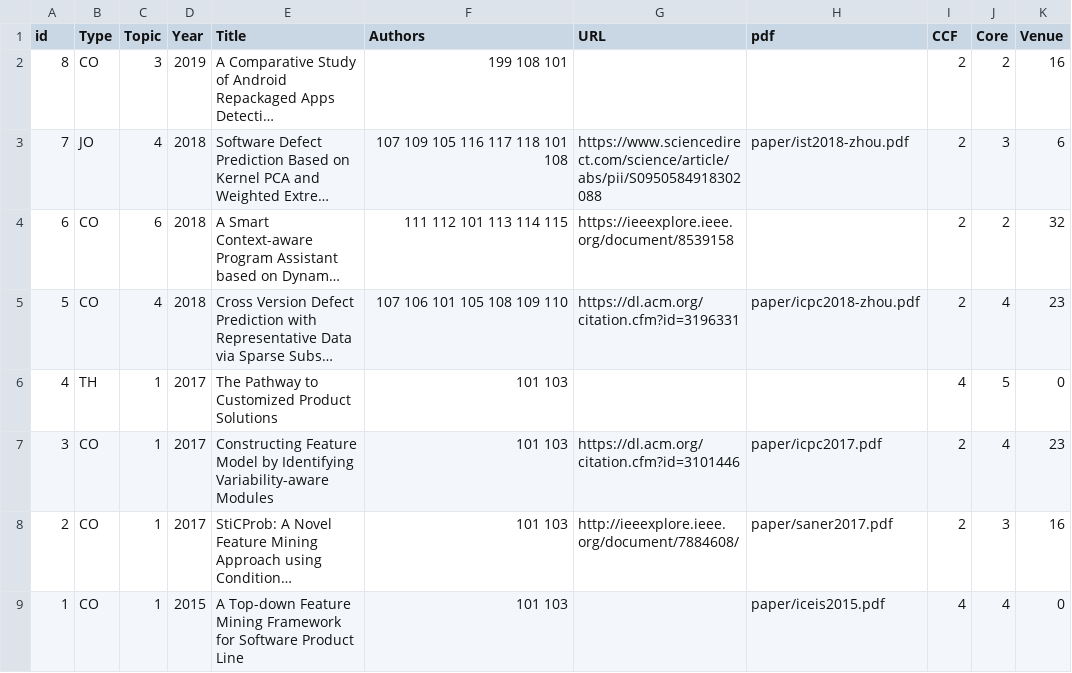
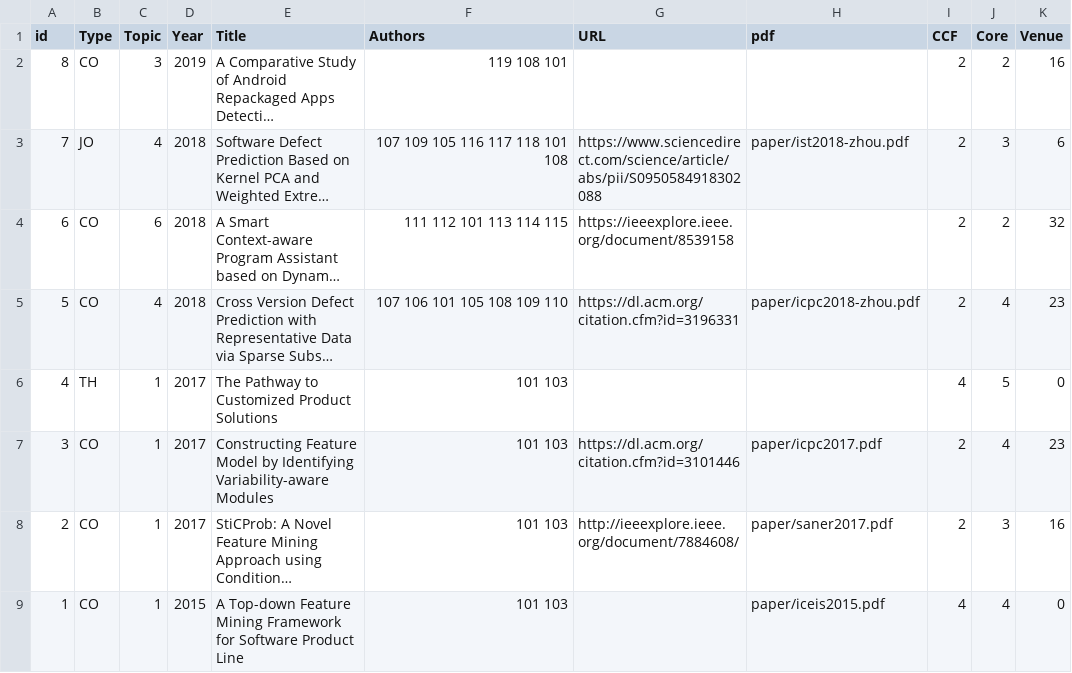
Before and after one commit to csytang/host, a CSV file: research/publication/csv_file/Publications.csv, drawn as a sheet; only a part is shown; long unchanged cells end in …; the diff names each change by its address in the sheet, - before the commit and + after, or states it on an @@ line.

Commit message:
update

```diff
--- a/research/publication/csv_file/Publications.csv
+++ b/research/publication/csv_file/Publications.csv
-F2 (Authors): 199 108 101
+F2 (Authors): 119 108 101
```
